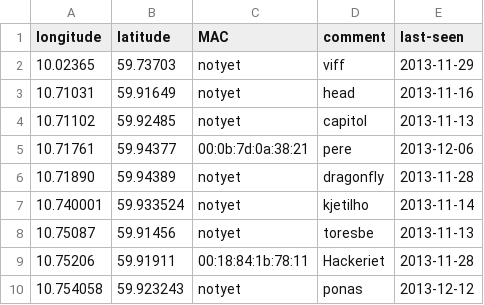
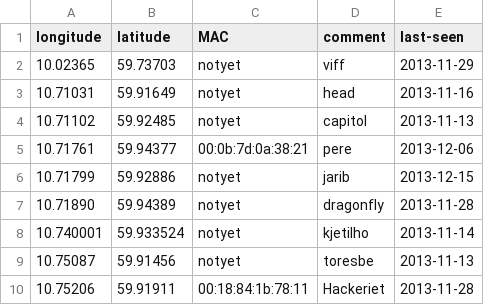
Before and after one commit to petterreinholdtsen/meshfx-node, a CSV file: oslo-nodes.csv, drawn as a sheet; only a part is shown; the shorter side is filled out with more unchanged rows; the diff names each change by its address in the sheet, - before the commit and + after, or states it on an @@ line.

Commit message:
New planned node.

```diff
--- a/oslo-nodes.csv
+++ b/oslo-nodes.csv
+row 6: 10.71799 | 59.92886 | notyet | jarib | 2013-12-15
```
